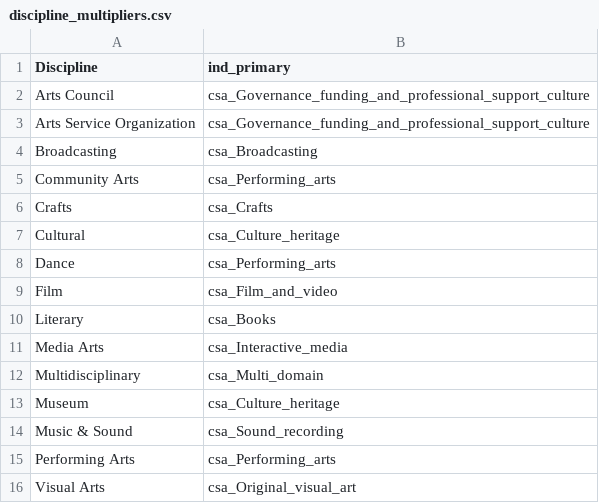
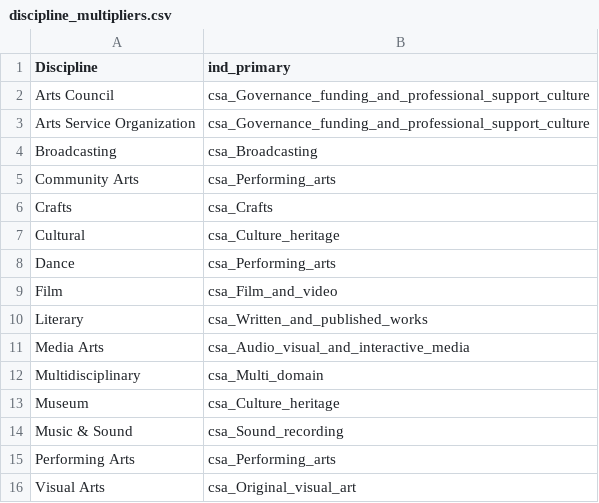
Before and after one commit to SimonRaymond2003/Public_MASS_Dashboard, a CSV file: non-updating_data/discipline_multipliers.csv, drawn as a sheet; the diff names each change by its address in the sheet, - before the commit and + after, or states it on an @@ line.

```diff
--- a/non-updating_data/discipline_multipliers.csv
+++ b/non-updating_data/discipline_multipliers.csv
-B10 (ind_primary): csa_Books
+B10 (ind_primary): csa_Written_and_published_works
-B11 (ind_primary): csa_Interactive_media
+B11 (ind_primary): csa_Audio_visual_and_interactive_media
```
Also changed, not shown: non-updating_data/category_multipliers.csv, 1 other file.
